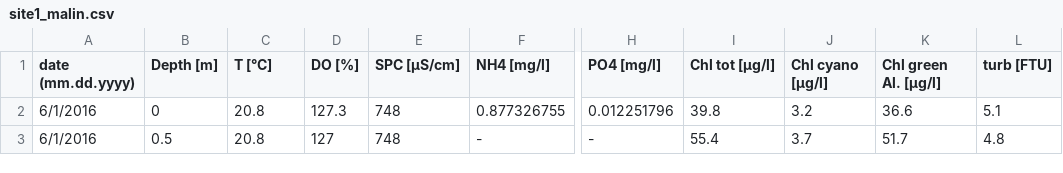
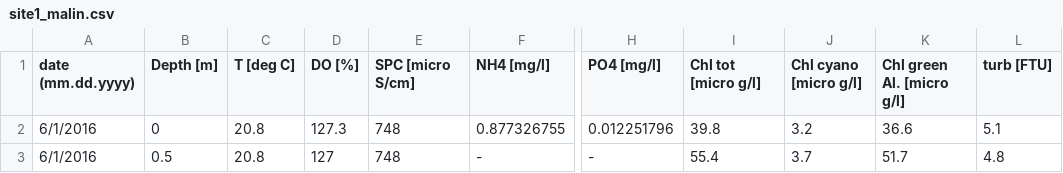
Before and after one commit to mccomackjp/algae-bloom-prediction, a CSV file: data/cleaned/site1_malin.csv, drawn as a sheet; only a part is shown, gaps mark what is left out; the diff names each change by its address in the sheet, - before the commit and + after, or states it on an @@ line.

```diff
--- a/data/cleaned/site1_malin.csv
+++ b/data/cleaned/site1_malin.csv
-C1: T [°C]
+C1: T [deg C]
-E1: SPC [µS/cm]
+E1: SPC [micro S/cm]
-I1: Chl tot [µg/l]
+I1: Chl tot [micro g/l]
-J1: Chl cyano [µg/l]
+J1: Chl cyano [micro g/l]
-K1: Chl green Al. [µg/l]
+K1: Chl green Al. [micro g/l]
```
